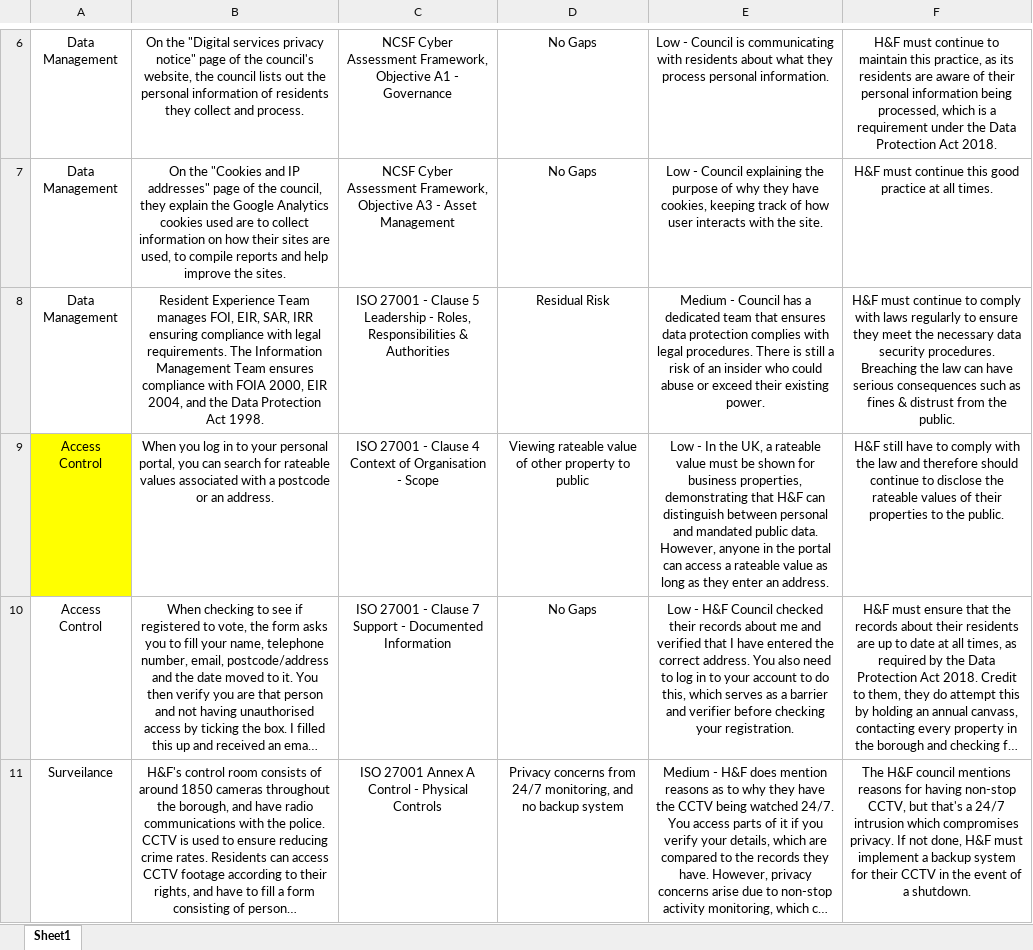
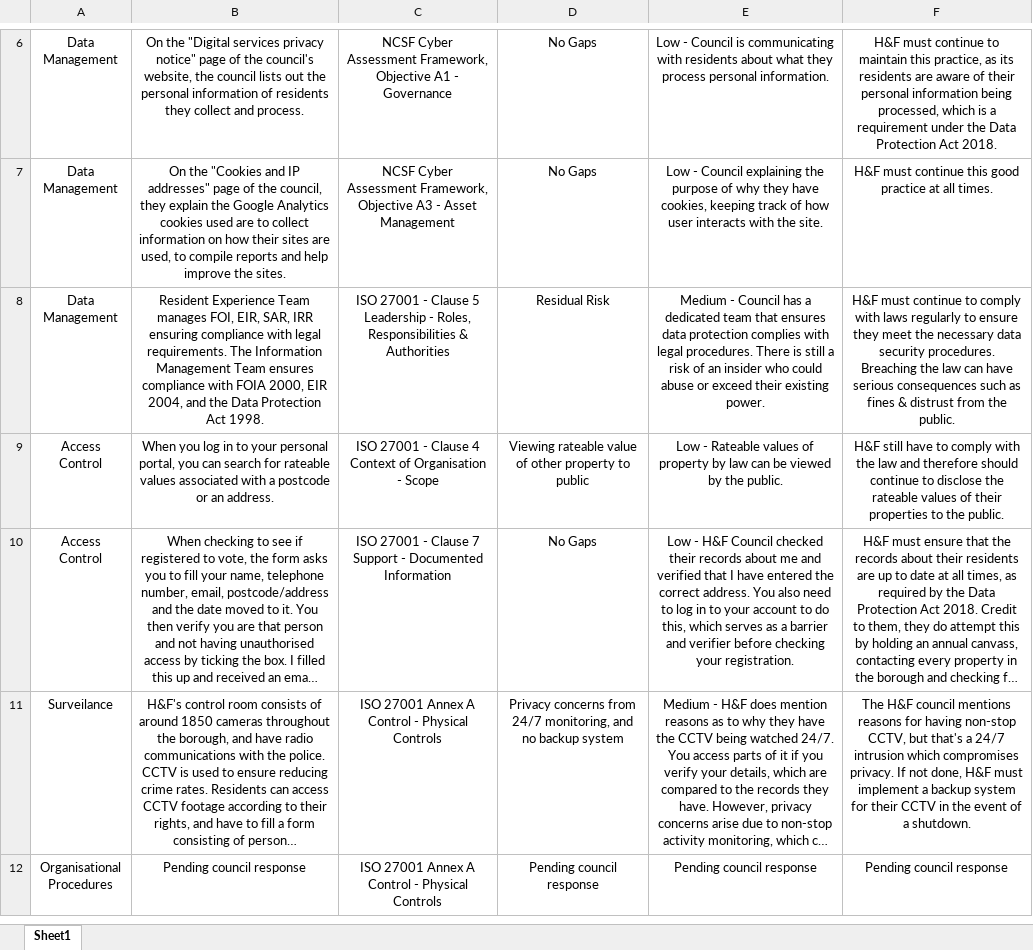
Before and after one commit to ayman-boucheneb/controls-gap-analysis, an Excel workbook: templates/gap-analysis-template.xlsx, sheet Sheet1, drawn as a sheet; only a part is shown, gaps mark what is left out; the shorter side is filled out with more unchanged rows; long unchanged cells end in …; values as stored, in another font and other column widths than the file's, no borders; the diff names each change by its address in the sheet, - before the commit and + after, or states it on an @@ line.

```diff
--- a/templates/gap-analysis-template.xlsx (sheet Sheet1)
+++ b/templates/gap-analysis-template.xlsx (sheet Sheet1)
-A9 fill: #FFFF00
+A9 fill: none
-E9: Low - In the UK, a rateable value must be shown for business properties, demonstrating that H&F can distinguish between personal and mandated public data. However, anyone in the portal can access a rateable value as long as they enter an address.
+E9: Low - Rateable values of property by law can be viewed by the public.
```
Also changed, not shown: 1 other file.
